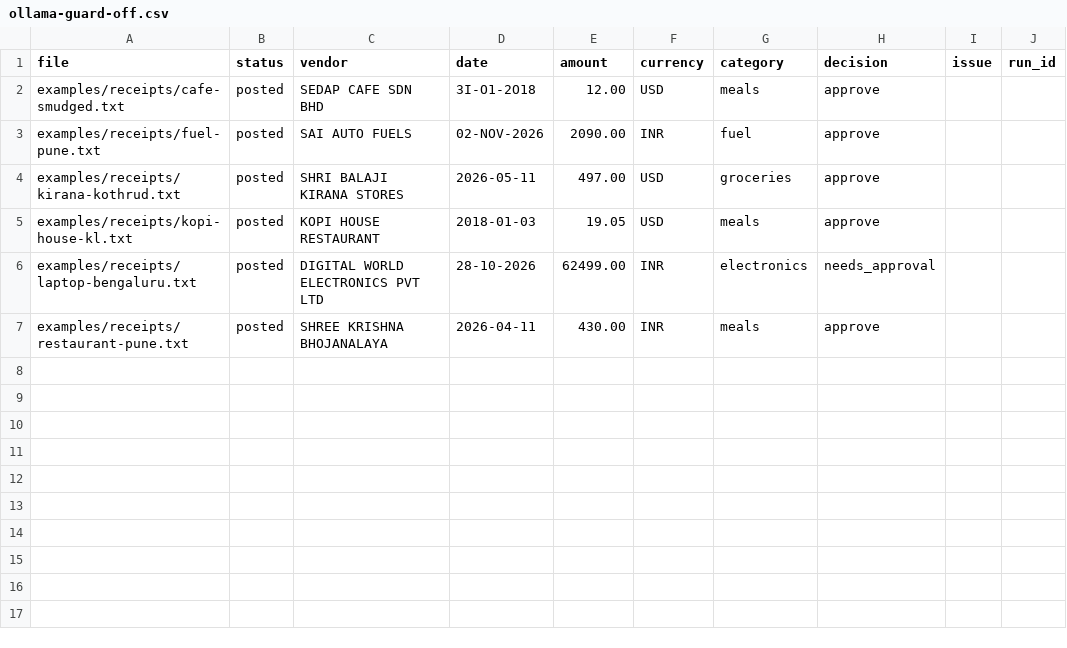
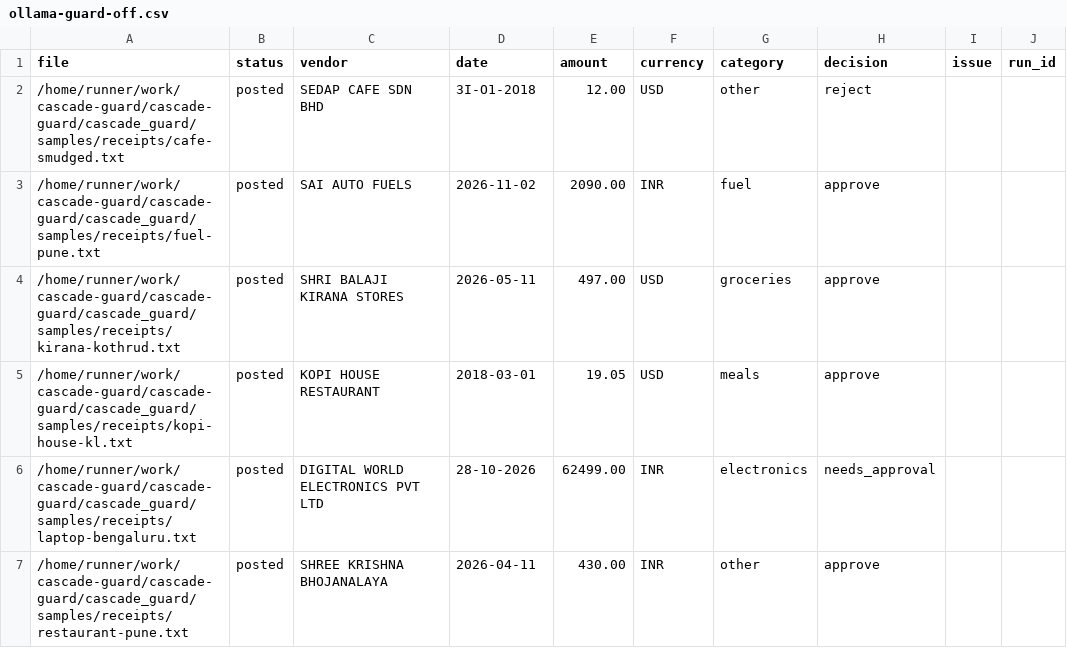
Before and after one commit to kanav10213/cascade-guard, a CSV file: results/any-ai/ollama-guard-off.csv, drawn as a sheet.

```diff
--- a/results/any-ai/ollama-guard-off.csv
+++ b/results/any-ai/ollama-guard-off.csv
@@ -1,7 +1,7 @@
 file,status,vendor,date,amount,currency,category,decision,issue,run_id
-examples/receipts/cafe-smudged.txt,posted,SEDAP CAFE SDN BHD,3I-O1-2O18,12.00,USD,meals,approve,,
-examples/receipts/fuel-pune.txt,posted,SAI AUTO FUELS,02-NOV-2026,2090.00,INR,fuel,approve,,
-examples/receipts/kirana-kothrud.txt,posted,SHRI BALAJI KIRANA STORES,2026-05-11,497.00,USD,groceries,approve,,
-examples/receipts/kopi-house-kl.txt,posted,KOPI HOUSE RESTAURANT,2018-01-03,19.05,USD,meals,approve,,
-examples/receipts/laptop-bengaluru.txt,posted,DIGITAL WORLD ELECTRONICS PVT LTD,28-10-2026,62499.00,INR,electronics,needs_approval,,
-examples/receipts/restaurant-pune.txt,posted,SHREE KRISHNA BHOJANALAYA,2026-04-11,430.00,INR,meals,approve,,
+/home/runner/work/cascade-guard/cascade-guard/cascade_guard/samples/receipts/cafe-smudged.txt,posted,SEDAP CAFE SDN BHD,3I-O1-2O18,12.00,USD,other,reject,,
+/home/runner/work/cascade-guard/cascade-guard/cascade_guard/samples/receipts/fuel-pune.txt,posted,SAI AUTO FUELS,2026-11-02,2090.00,INR,fuel,approve,,
+/home/runner/work/cascade-guard/cascade-guard/cascade_guard/samples/receipts/kirana-kothrud.txt,posted,SHRI BALAJI KIRANA STORES,2026-05-11,497.00,USD,groceries,approve,,
+/home/runner/work/cascade-guard/cascade-guard/cascade_guard/samples/receipts/kopi-house-kl.txt,posted,KOPI HOUSE RESTAURANT,2018-03-01,19.05,USD,meals,approve,,
+/home/runner/work/cascade-guard/cascade-guard/cascade_guard/samples/receipts/laptop-bengaluru.txt,posted,DIGITAL WORLD ELECTRONICS PVT LTD,28-10-2026,62499.00,INR,electronics,needs_approval,,
+/home/runner/work/cascade-guard/cascade-guard/cascade_guard/samples/receipts/restaurant-pune.txt,posted,SHREE KRISHNA BHOJANALAYA,2026-04-11,430.00,INR,other,approve,,
```
Also changed, not shown: results/any-ai/llamacpp-guard-off.csv, results/any-ai/llamacpp-guard-on.csv, 15 other files.
